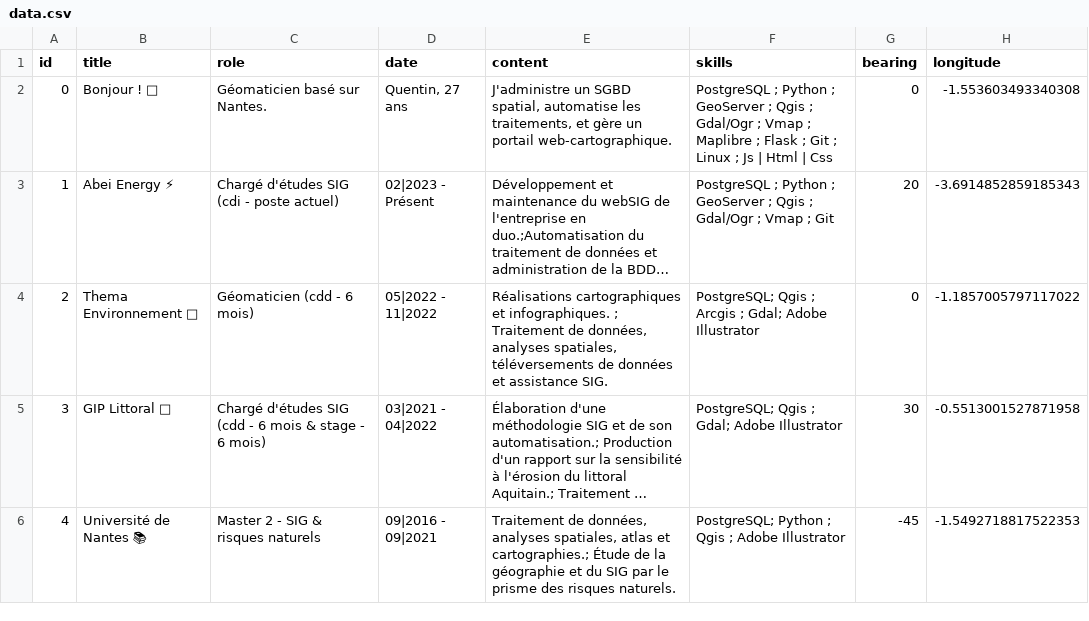
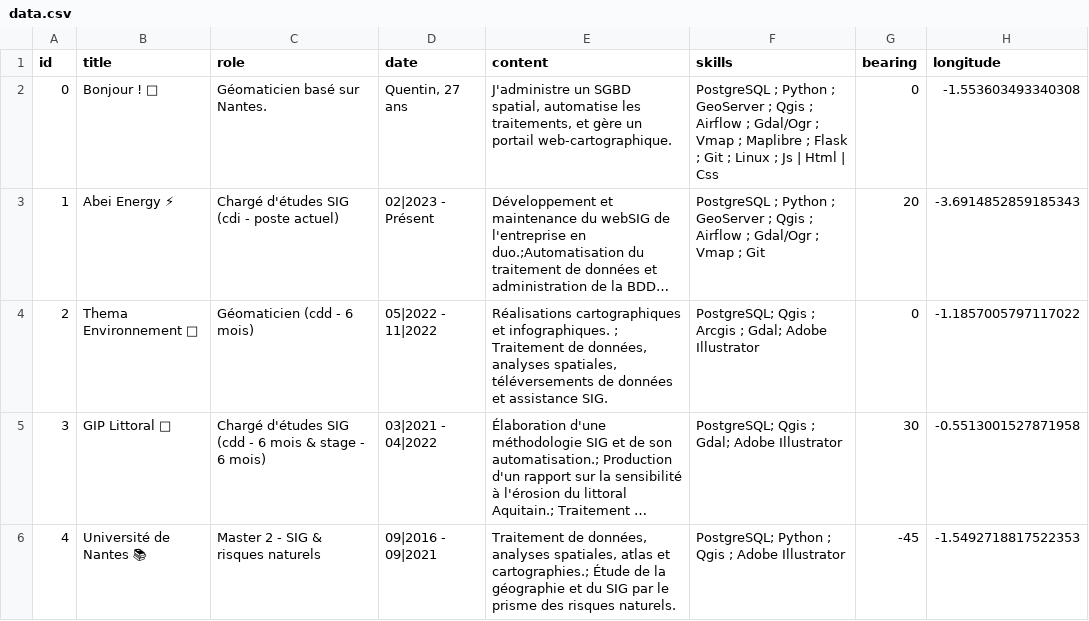
Before and after one commit to quentin0x00/flask_maplibre_storymap, a CSV file: app/data.csv, drawn as a sheet; only a part is shown; long unchanged cells end in …; the diff names each change by its address in the sheet, - before the commit and + after, or states it on an @@ line.

Commit message:
Update data.csv

```diff
--- a/app/data.csv
+++ b/app/data.csv
-F2 (skills): …Qgis ; Gdal/Ogr ;…
+F2 (skills): …Qgis ; Airflow ; Gdal/Ogr ;…
-F3 (skills): …Qgis ; Gdal/Ogr ;…
+F3 (skills): …Qgis ; Airflow ; Gdal/Ogr ;…
```
